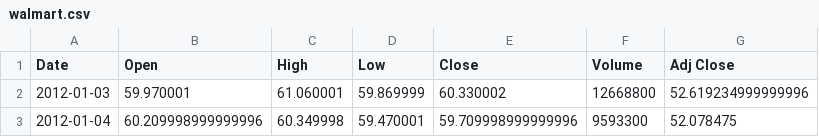
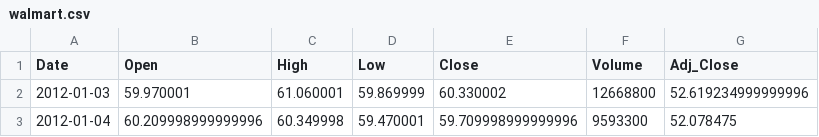
Before and after one commit to ccentola/d3-sandbox, a CSV file: line-chart/data/walmart.csv, drawn as a sheet; only a part is shown.

Commit message:
added area chart demo

```diff
--- a/line-chart/data/walmart.csv
+++ b/line-chart/data/walmart.csv
@@ -1,2 +1,2 @@
-Date,Open,High,Low,Close,Volume,Adj Close
+Date,Open,High,Low,Close,Volume,Adj_Close
 2012-01-03,59.970001,61.060001,59.869999,60.330002,12668800,52.619234999999996
```
Also changed, not shown: 5 other files.
